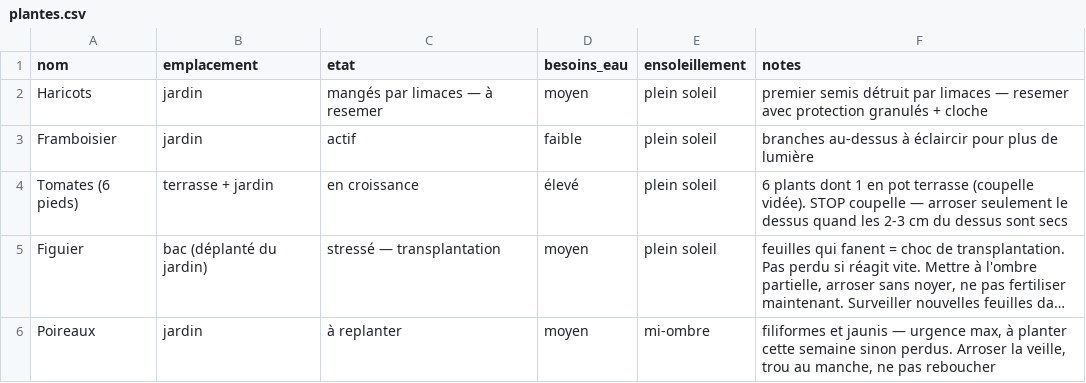
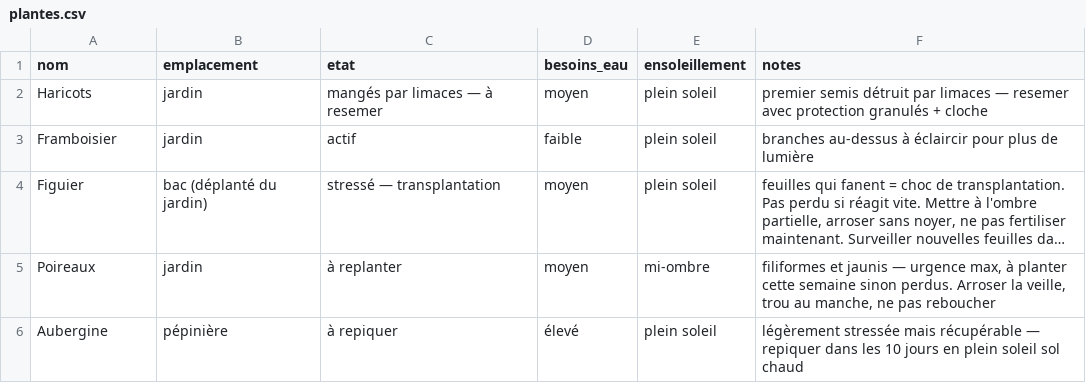
Before and after one commit to leblanctiphaine-px/Jardin, a CSV file: plantes.csv, drawn as a sheet; only a part is shown; the shorter side is filled out with more unchanged rows; long unchanged cells end in …; the diff names each change by its address in the sheet, - before the commit and + after, or states it on an @@ line.

Commit message:
Plantes : supprimer Tomates (6 pieds)

```diff
--- a/plantes.csv
+++ b/plantes.csv
-row 4: Tomates (6 pieds) | terrasse + jardin | en croissance | élevé | plein soleil | 6 plants dont 1 en pot terrasse (coupelle vidée). STOP coupelle — arroser seulement le dessus quand les 2-3 cm du dessus sont secs
```
